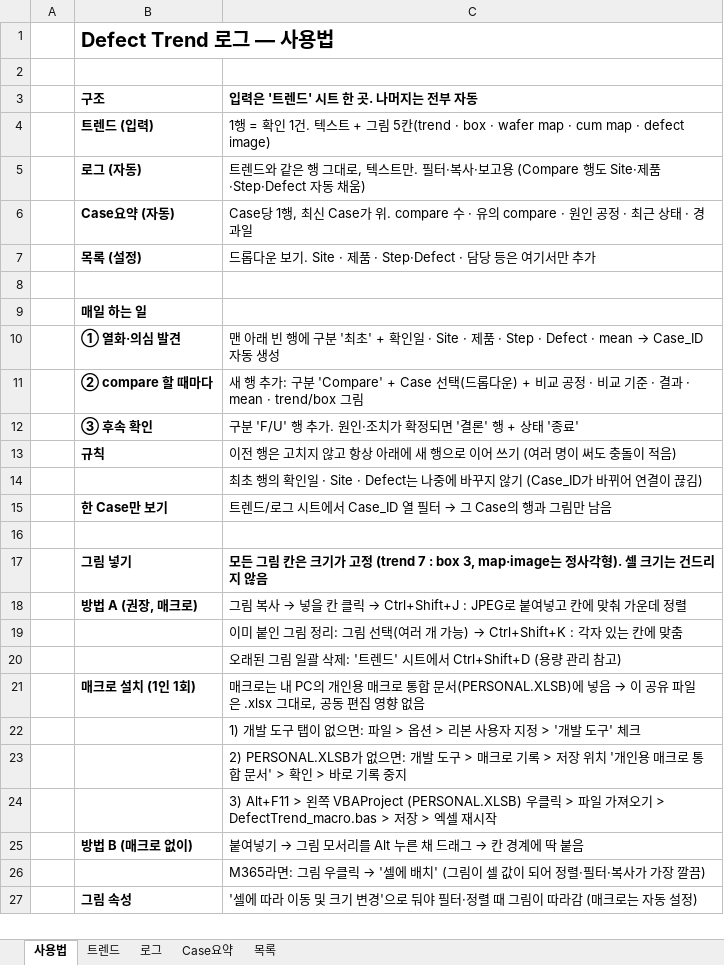
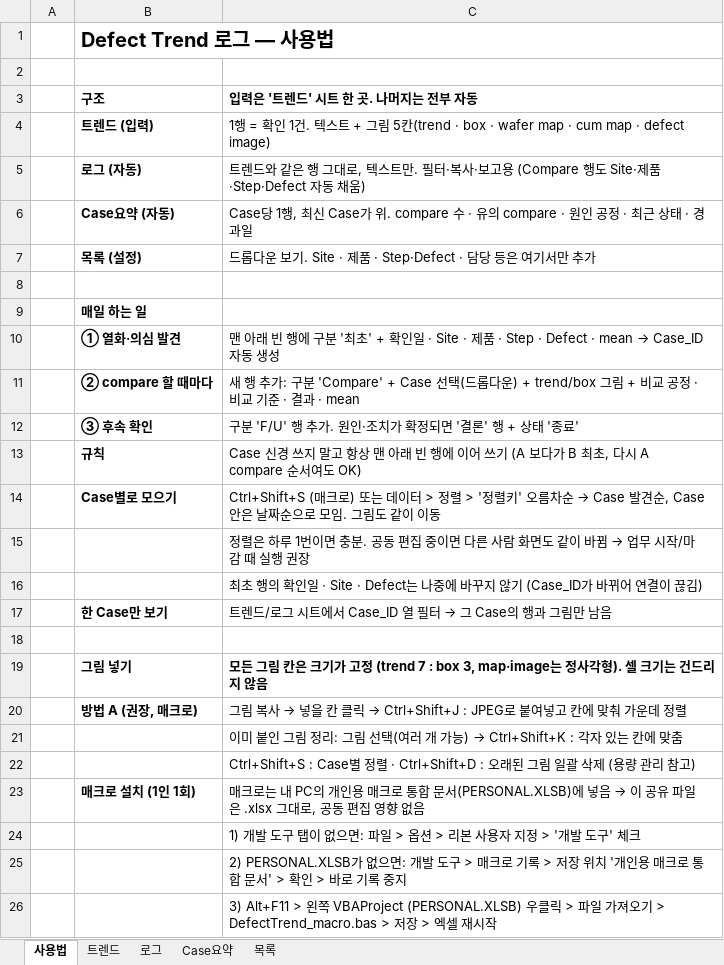
Before and after one commit to hanoul2068/my-brief, an Excel workbook: defect_trend/Defect_Trend_Log.xlsx, sheet 사용법, drawn as a sheet; only a part is shown; the shorter side is filled out with more unchanged rows; values as stored, in another font and other column widths than the file's, no borders; addresses are those after the commit; the diff names each change by its address in the sheet, - before the commit and + after, or states it on an @@ line.

```diff
--- a/defect_trend/Defect_Trend_Log.xlsx (sheet 사용법)
+++ b/defect_trend/Defect_Trend_Log.xlsx (sheet 사용법)
-C11 (입력은 '트렌드' 시트 한 곳. 나머지는 전부 자동): …다운) + 비교 공정 · 비교 기준 · 결과 · mean · trend/box 그림
+C11 (입력은 '트렌드' 시트 한 곳. 나머지는 전부 자동): …다운) + trend/box 그림 + 비교 공정 · 비교 기준 · 결과 · mean
-C13 (입력은 '트렌드' 시트 한 곳. 나머지는 전부 자동): 이전 행은 고치지 않고 항상 아래에 새 행으로 이어 쓰기 (여러 명이 써도 충돌이 적음)
+C13 (입력은 '트렌드' 시트 한 곳. 나머지는 전부 자동): Case 신경 쓰지 말고 항상 맨 아래 빈 행에 이어 쓰기 (A 보다가 B 최초, 다시 A compare 순서여도 OK)
+row 14:  | Case별로 모으기 | Ctrl+Shift+S (매크로) 또는 데이터 > 정렬 > '정렬키' 오름차순 → Case 발견순, Case 안은 날짜순으로 모임. 그림도 같이 이동
+row 15:  |  | 정렬은 하루 1번이면 충분. 공동 편집 중이면 다른 사람 화면도 같이 바뀜 → 업무 시작/마감 때 실행 권장
-C22 (입력은 '트렌드' 시트 한 곳. 나머지는 전부 자동): 오래된 그림 일괄 삭제: '트렌드' 시트에서 Ctrl+Shift+D (용량…
+C22 (입력은 '트렌드' 시트 한 곳. 나머지는 전부 자동): Ctrl+Shift+S : Case별 정렬 · Ctrl+Shift+D : 오래된 그림 일괄 삭제 (용량…
```
Also changed, not shown: sheet 로그, sheet Case요약, sheet 트렌드, hidden cells, charts or pictures, 1 other file.
